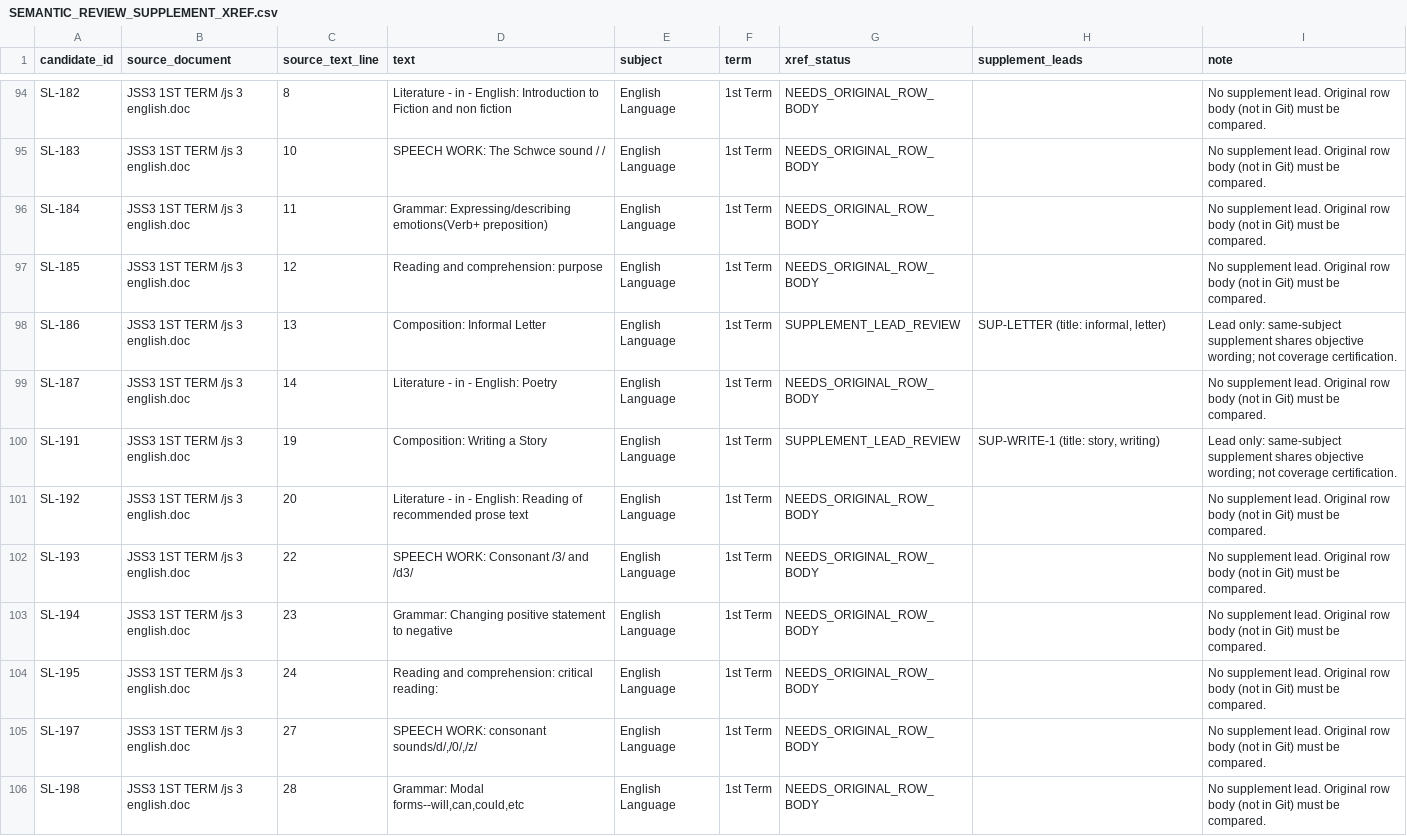
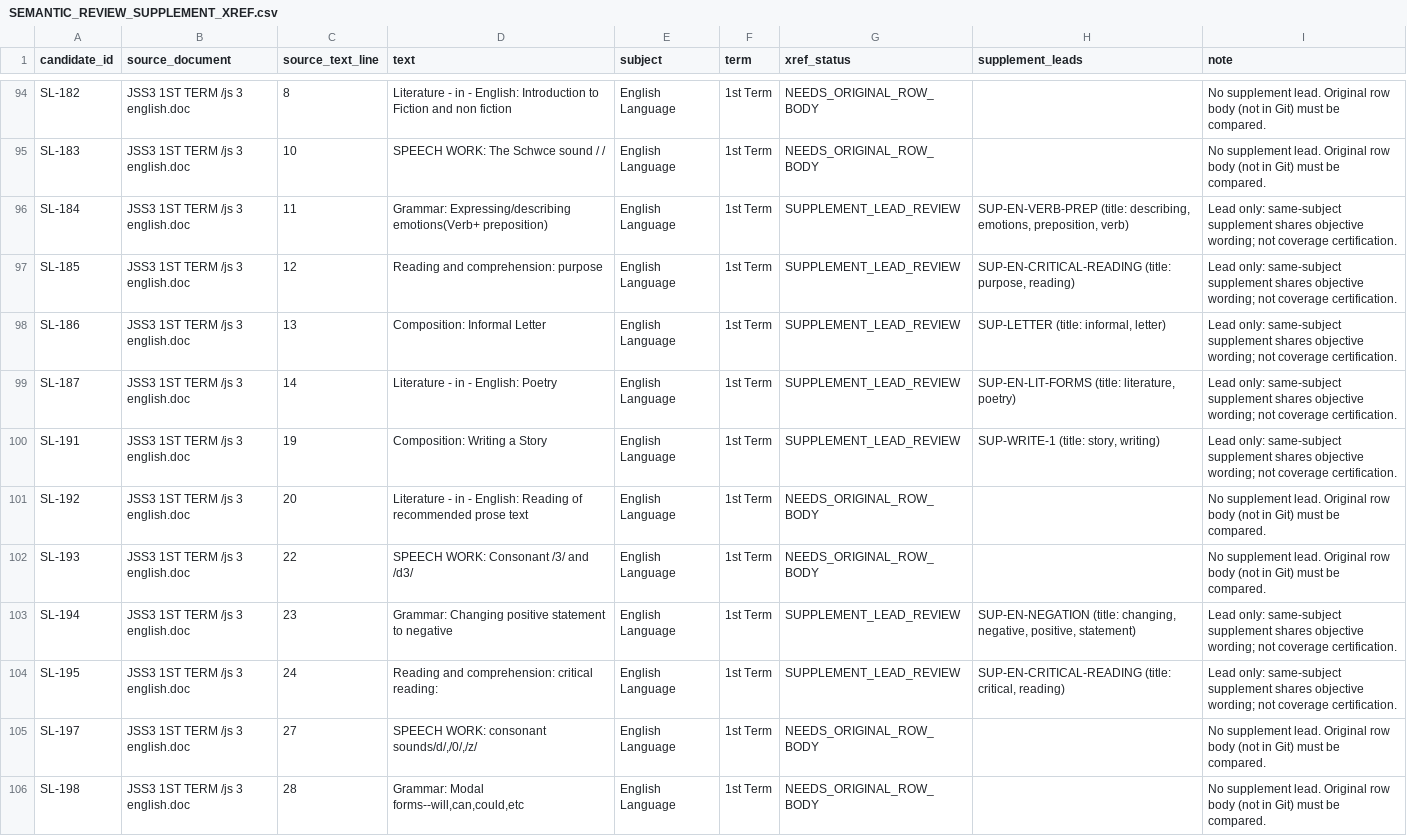
Before and after one commit to PDS-David/sts-school-app, a CSV file: docs/jss3/SEMANTIC_REVIEW_SUPPLEMENT_XREF.csv, drawn as a sheet; only a part is shown, gaps mark what is left out; the diff covers the shown part only.

```diff
--- a/docs/jss3/SEMANTIC_REVIEW_SUPPLEMENT_XREF.csv
+++ b/docs/jss3/SEMANTIC_REVIEW_SUPPLEMENT_XREF.csv
@@ -95,6 +95,6 @@ SL-182,JSS3 1ST TERM /js 3 english.doc,8,Literature - in - English: Introduction
 SL-183,JSS3 1ST TERM /js 3 english.doc,10,SPEECH WORK: The Schwce sound / /,English Language,1st Term,NEEDS_ORIGINAL_ROW_BODY,,No supplement lead. Original row body (not in Git) must be compared.
-SL-184,JSS3 1ST TERM /js 3 english.doc,11,Grammar: Expressing/describing emotions(Verb+ preposition),English Language,1st Term,NEEDS_ORIGINAL_ROW_BODY,,No supplement lead. Original row body (not in Git) must be compared.
-SL-185,JSS3 1ST TERM /js 3 english.doc,12,Reading and comprehension: purpose,English Language,1st Term,NEEDS_ORIGINAL_ROW_BODY,,No supplement lead. Original row body (not in Git) must be compared.
+SL-184,JSS3 1ST TERM /js 3 english.doc,11,Grammar: Expressing/describing emotions(Verb+ preposition),English Language,1st Term,SUPPLEMENT_LEAD_REVIEW,"SUP-EN-VERB-PREP (title: describing, emotions, preposition, verb)",Lead only: same-subject supplement shares objective wording; not coverage certification.
+SL-185,JSS3 1ST TERM /js 3 english.doc,12,Reading and comprehension: purpose,English Language,1st Term,SUPPLEMENT_LEAD_REVIEW,"SUP-EN-CRITICAL-READING (title: purpose, reading)",Lead only: same-subject supplement shares objective wording; not coverage certification.
 SL-186,JSS3 1ST TERM /js 3 english.doc,13,Composition: Informal Letter,English Language,1st Term,SUPPLEMENT_LEAD_REVIEW,"SUP-LETTER (title: informal, letter)",Lead only: same-subject supplement shares objective wording; not coverage certification.
-SL-187,JSS3 1ST TERM /js 3 english.doc,14,Literature - in - English: Poetry,English Language,1st Term,NEEDS_ORIGINAL_ROW_BODY,,No supplement lead. Original row body (not in Git) must be compared.
+SL-187,JSS3 1ST TERM /js 3 english.doc,14,Literature - in - English: Poetry,English Language,1st Term,SUPPLEMENT_LEAD_REVIEW,"SUP-EN-LIT-FORMS (title: literature, poetry)",Lead only: same-subject supplement shares objective wording; not coverage certification.
 SL-191,JSS3 1ST TERM /js 3 english.doc,19,Composition: Writing a Story,English Language,1st Term,SUPPLEMENT_LEAD_REVIEW,"SUP-WRITE-1 (title: story, writing)",Lead only: same-subject supplement shares objective wording; not coverage certification.
@@ -102,4 +102,4 @@ SL-192,JSS3 1ST TERM /js 3 english.doc,20,Literature - in - English: Reading of
 SL-193,JSS3 1ST TERM /js 3 english.doc,22,SPEECH WORK: Consonant /3/ and /d3/,English Language,1st Term,NEEDS_ORIGINAL_ROW_BODY,,No supplement lead. Original row body (not in Git) must be compared.
-SL-194,JSS3 1ST TERM /js 3 english.doc,23,Grammar: Changing positive statement to negative,English Language,1st Term,NEEDS_ORIGINAL_ROW_BODY,,No supplement lead. Original row body (not in Git) must be compared.
-SL-195,JSS3 1ST TERM /js 3 english.doc,24,Reading and comprehension: critical reading:,English Language,1st Term,NEEDS_ORIGINAL_ROW_BODY,,No supplement lead. Original row body (not in Git) must be compared.
+SL-194,JSS3 1ST TERM /js 3 english.doc,23,Grammar: Changing positive statement to negative,English Language,1st Term,SUPPLEMENT_LEAD_REVIEW,"SUP-EN-NEGATION (title: changing, negative, positive, statement)",Lead only: same-subject supplement shares objective wording; not coverage certification.
+SL-195,JSS3 1ST TERM /js 3 english.doc,24,Reading and comprehension: critical reading:,English Language,1st Term,SUPPLEMENT_LEAD_REVIEW,"SUP-EN-CRITICAL-READING (title: critical, reading)",Lead only: same-subject supplement shares objective wording; not coverage certification.
 SL-197,JSS3 1ST TERM /js 3 english.doc,27,"SPEECH WORK: consonant sounds/d/,/0/,/z/",English Language,1st Term,NEEDS_ORIGINAL_ROW_BODY,,No supplement lead. Original row body (not in Git) must be compared.
```
Also changed, not shown: 171 edited cells elsewhere in this file, docs/jss3/batch2-close/F_INTEGRATION/DECISION_MERGE_LOG.csv, docs/jss3/replacements/SEMANTIC_DECISIONS.csv, 10 other files.
